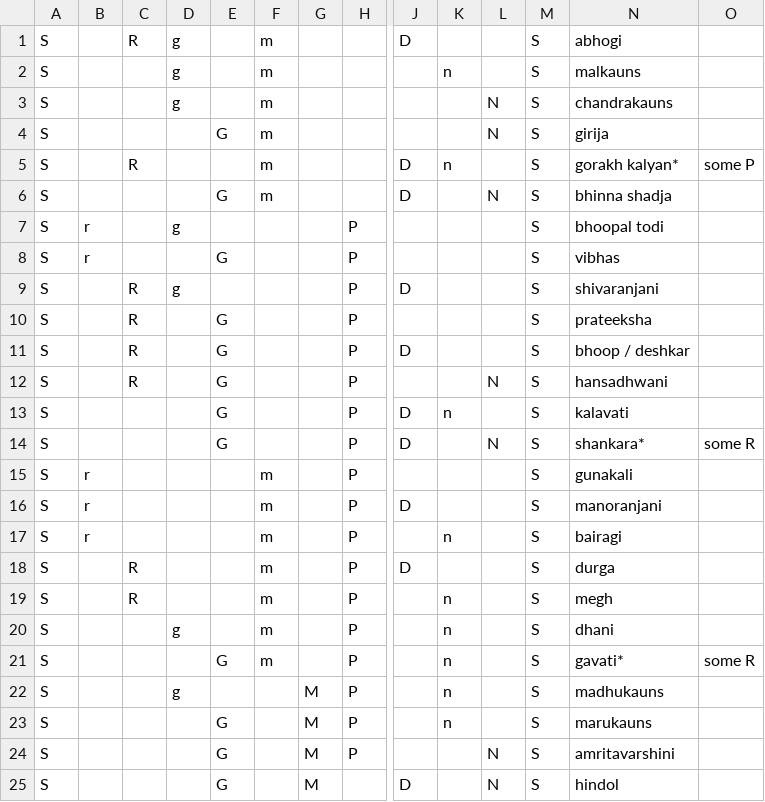
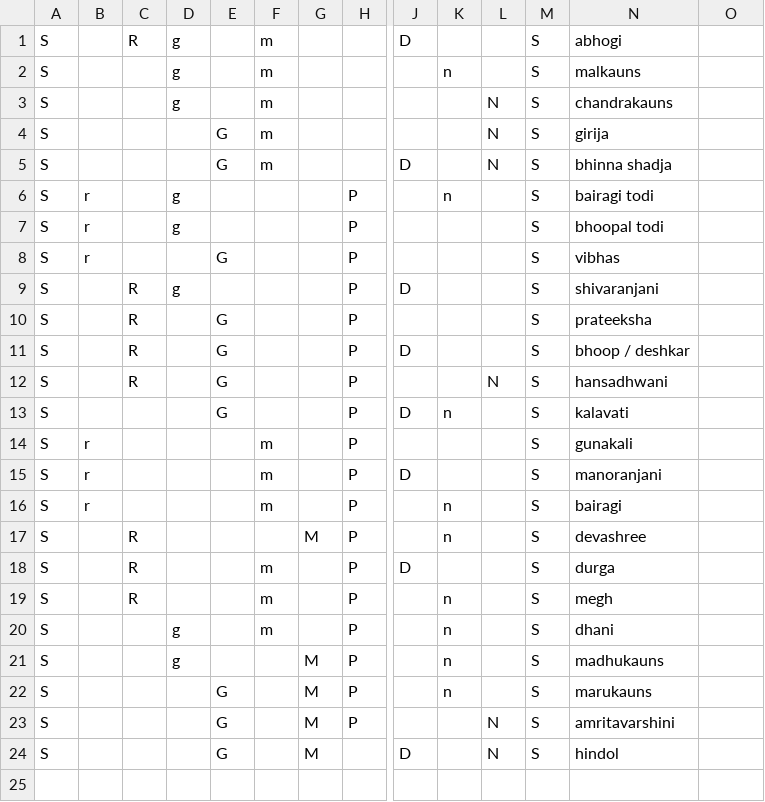
Before and after one commit to neerajaabhyankar/libmogra-sandbox, a CSV file: hamming-raagmala/all_the_odavs.csv, drawn as a sheet; only a part is shown, gaps mark what is left out; removed rows and columns are numbered as before the commit, all else as after; rows hold the shown columns only; the diff names each change by its address in the sheet, - before the commit and + after, or states it on an @@ line.

```diff
--- a/hamming-raagmala/all_the_odavs.csv
+++ b/hamming-raagmala/all_the_odavs.csv
-row 5: S |  | R |  |  | m |  |  | D | n |  | S | gorakh kalyan* | some P
+row 6: S | r |  | g |  |  |  | P |  | n |  | S | bairagi todi
-row 14: S |  |  |  | G |  |  | P | D |  | N | S | shankara* | some R
+row 17: S |  | R |  |  |  | M | P |  | n |  | S | devashree
-row 21: S |  |  |  | G | m |  | P |  | n |  | S | gavati* | some R
```
Also changed, not shown: 1 other file.
